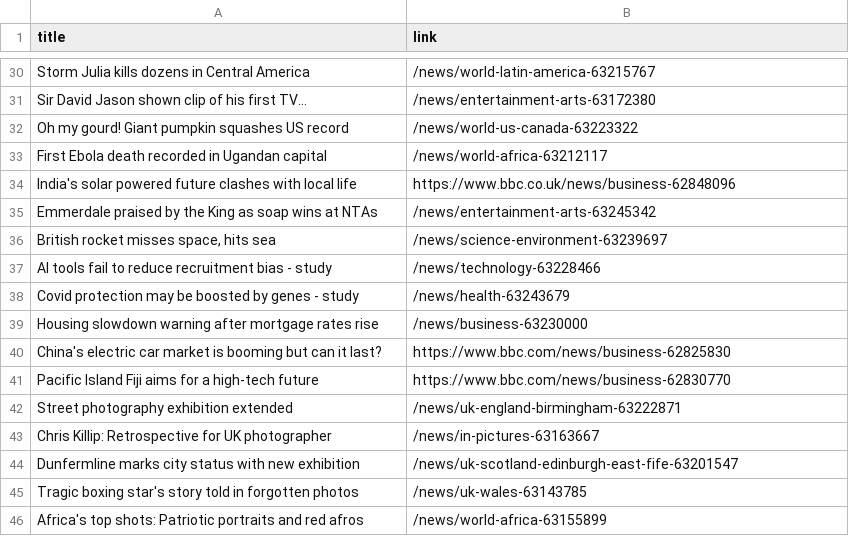
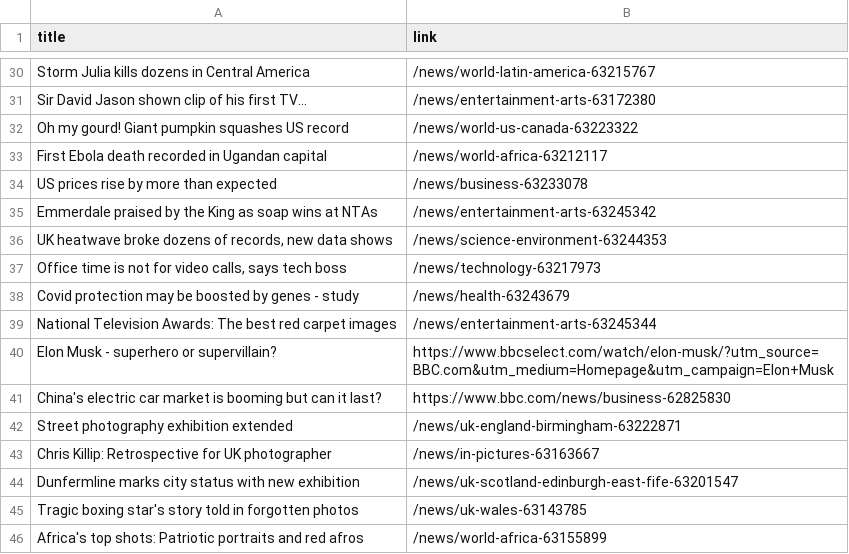
Before and after one commit to carolinaszv/automatic-scraper-bbc, a CSV file: bbc.csv, drawn as a sheet; only a part is shown, gaps mark what is left out; the diff covers the shown part only.

```diff
--- a/bbc.csv
+++ b/bbc.csv
@@ -33,10 +33,10 @@ Oh my gourd! Giant pumpkin squashes US record,/news/world-us-canada-63223322
 First Ebola death recorded in Ugandan capital,/news/world-africa-63212117
-India's solar powered future clashes with local life,https://www.bbc.co.uk/news/business-62848096
+US prices rise by more than expected,/news/business-63233078
 Emmerdale praised by the King as soap wins at NTAs,/news/entertainment-arts-63245342
-"British rocket misses space, hits sea",/news/science-environment-63239697
-AI tools fail to reduce recruitment bias - study,/news/technology-63228466
+"UK heatwave broke dozens of records, new data shows",/news/science-environment-63244353
+"Office time is not for video calls, says tech boss",/news/technology-63217973
 Covid protection may be boosted by genes - study,/news/health-63243679
-Housing slowdown warning after mortgage rates rise,/news/business-63230000
+National Television Awards: The best red carpet images,/news/entertainment-arts-63245344
+Elon Musk - superhero or supervillain?,https://www.bbcselect.com/watch/elon-musk/?utm_source=BBC.com&utm_medium=Homepage&utm_campaign=Elon+Musk
 China's electric car market is booming but can it last?,https://www.bbc.com/news/business-62825830
-Pacific Island Fiji aims for a high-tech future,https://www.bbc.com/news/business-62830770
 Street photography exhibition extended,/news/uk-england-birmingham-63222871
```
Also changed, not shown: 8 added rows, 7 removed rows, 1 moved row and 1 edited cell elsewhere in this file.
